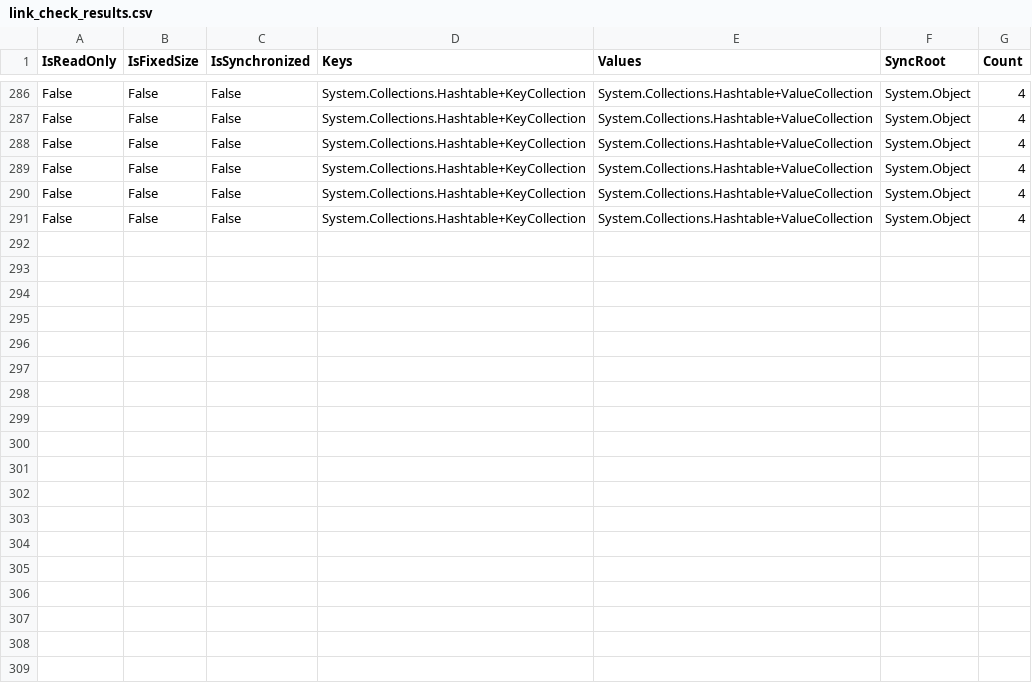
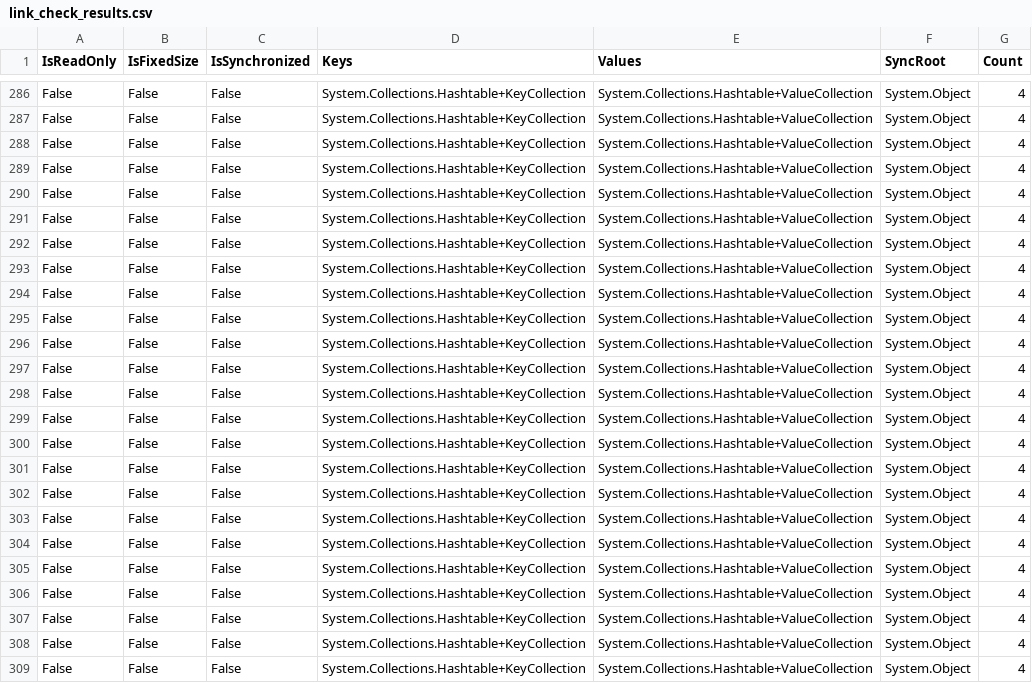
Before and after one commit to sfatkhutdinov/cs2_rl_agent, a CSV file: analysis_log/link_check_results.csv, drawn as a sheet; only a part is shown, gaps mark what is left out; the diff names each change by its address in the sheet, - before the commit and + after, or states it on an @@ line.

Commit message:
docs: Update link check results and enhance API interface with connection pooling and retry logic
- Added multiple entries to the link check results CSV for improved data completeness.
- Modified the API interface to include connection pooling and retry logic, enhancing performance and reliability.
- Updated the vision guided environment to ensure thread safety when closing resources.
- Enhanced configuration utilities to support validation of configuration files and merging of multiple configurations.
- Improved parallel vision processor to handle task prioritization and caching more effectively.

```diff
--- a/analysis_log/link_check_results.csv
+++ b/analysis_log/link_check_results.csv
+row 292: False | False | False | System.Collections.Hashtable+KeyCollection | System.Collections.Hashtable+ValueCollection | System.Object | 4
+row 293: False | False | False | System.Collections.Hashtable+KeyCollection | System.Collections.Hashtable+ValueCollection | System.Object | 4
+row 294: False | False | False | System.Collections.Hashtable+KeyCollection | System.Collections.Hashtable+ValueCollection | System.Object | 4
+row 295: False | False | False | System.Collections.Hashtable+KeyCollection | System.Collections.Hashtable+ValueCollection | System.Object | 4
+row 296: False | False | False | System.Collections.Hashtable+KeyCollection | System.Collections.Hashtable+ValueCollection | System.Object | 4
+row 297: False | False | False | System.Collections.Hashtable+KeyCollection | System.Collections.Hashtable+ValueCollection | System.Object | 4
+row 298: False | False | False | System.Collections.Hashtable+KeyCollection | System.Collections.Hashtable+ValueCollection | System.Object | 4
+row 299: False | False | False | System.Collections.Hashtable+KeyCollection | System.Collections.Hashtable+ValueCollection | System.Object | 4
+row 300: False | False | False | System.Collections.Hashtable+KeyCollection | System.Collections.Hashtable+ValueCollection | System.Object | 4
+row 301: False | False | False | System.Collections.Hashtable+KeyCollection | System.Collections.Hashtable+ValueCollection | System.Object | 4
+row 302: False | False | False | System.Collections.Hashtable+KeyCollection | System.Collections.Hashtable+ValueCollection | System.Object | 4
+row 303: False | False | False | System.Collections.Hashtable+KeyCollection | System.Collections.Hashtable+ValueCollection | System.Object | 4
+row 304: False | False | False | System.Collections.Hashtable+KeyCollection | System.Collections.Hashtable+ValueCollection | System.Object | 4
+row 305: False | False | False | System.Collections.Hashtable+KeyCollection | System.Collections.Hashtable+ValueCollection | System.Object | 4
+row 306: False | False | False | System.Collections.Hashtable+KeyCollection | System.Collections.Hashtable+ValueCollection | System.Object | 4
+row 307: False | False | False | System.Collections.Hashtable+KeyCollection | System.Collections.Hashtable+ValueCollection | System.Object | 4
+row 308: False | False | False | System.Collections.Hashtable+KeyCollection | System.Collections.Hashtable+ValueCollection | System.Object | 4
+row 309: False | False | False | System.Collections.Hashtable+KeyCollection | System.Collections.Hashtable+ValueCollection | System.Object | 4
```
Also changed, not shown: 10 other files.
